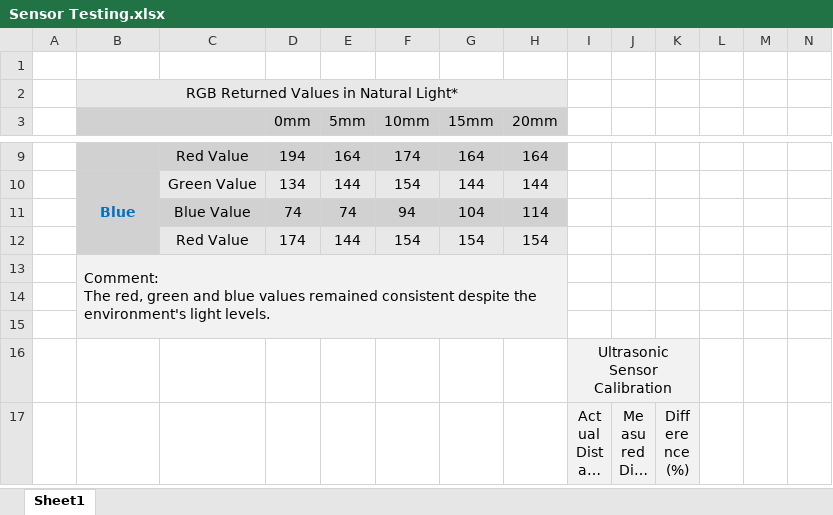
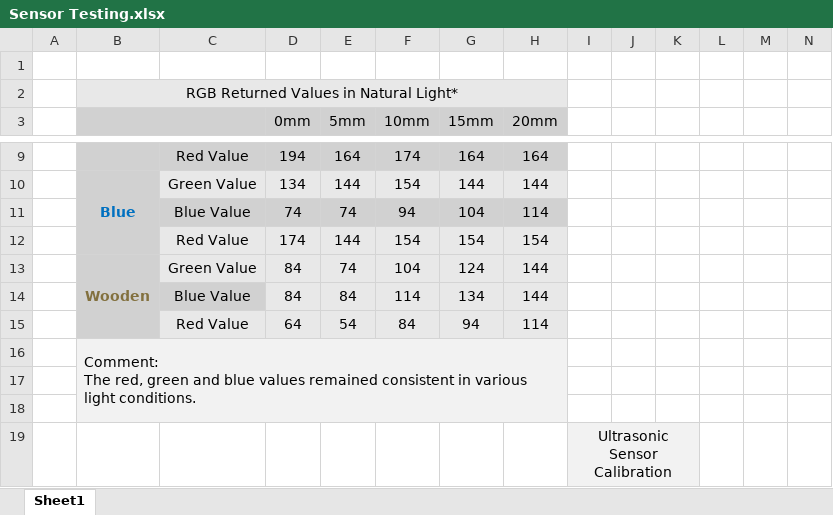
Before and after one commit to WShute1/ELEE-1144-M02-2025-26-Dobot-Arm, an Excel workbook: Sensor Testing.xlsx, sheet Sheet1, drawn as a sheet; only a part is shown, gaps mark what is left out; the shorter side is filled out with more unchanged rows; long unchanged cells end in …; values as stored, in another font and other column widths than the file's, no borders; conditional formats not drawn; addresses are those after the commit; rows hold the shown columns only; the diff names each change by its address in the sheet, - before the commit and + after, or states it on an @@ line.

Commit message:
Add files via upload
Added wooden block RGB values

```diff
--- a/Sensor Testing.xlsx (sheet Sheet1)
+++ b/Sensor Testing.xlsx (sheet Sheet1)
+row 13:  | Wooden | Green Value | 84 | 74 | 104 | 124 | 144
+row 14:  |  | Blue Value | 84 | 84 | 114 | 134 | 144
+row 15:  |  | Red Value | 64 | 54 | 84 | 94 | 114
-B16: …remained consistent despite the environment's light levels.
+B16: …remained consistent in various light conditions.
```
